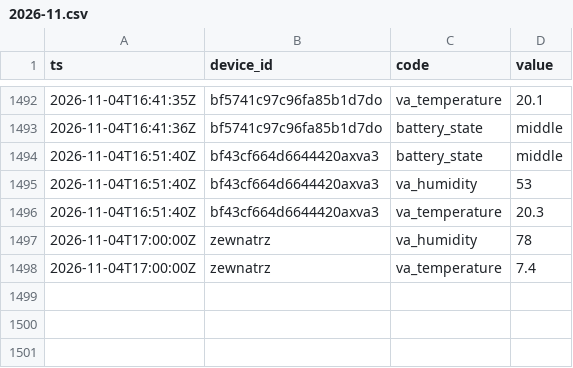
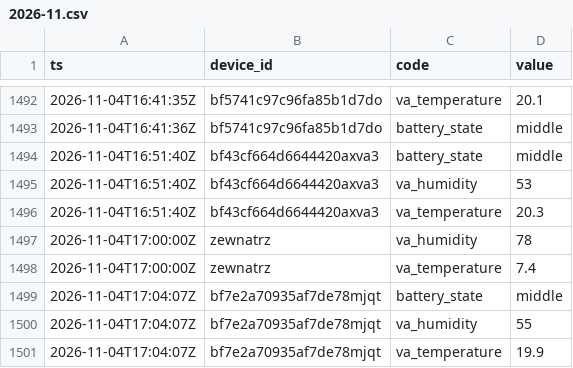
Before and after one commit to Bronek31/Smart-Home, a CSV file: data/2026-11.csv, drawn as a sheet; only a part is shown, gaps mark what is left out; the diff names each change by its address in the sheet, - before the commit and + after, or states it on an @@ line.

```diff
--- a/data/2026-11.csv
+++ b/data/2026-11.csv
+row 1499: 2026-11-04T17:04:07Z | bf7e2a70935af7de78mjqt | battery_state | middle
+row 1500: 2026-11-04T17:04:07Z | bf7e2a70935af7de78mjqt | va_humidity | 55
+row 1501: 2026-11-04T17:04:07Z | bf7e2a70935af7de78mjqt | va_temperature | 19.9
```
Also changed, not shown: data/dzienne.csv, data/rosliny/2026-11.csv, 4 other files.
